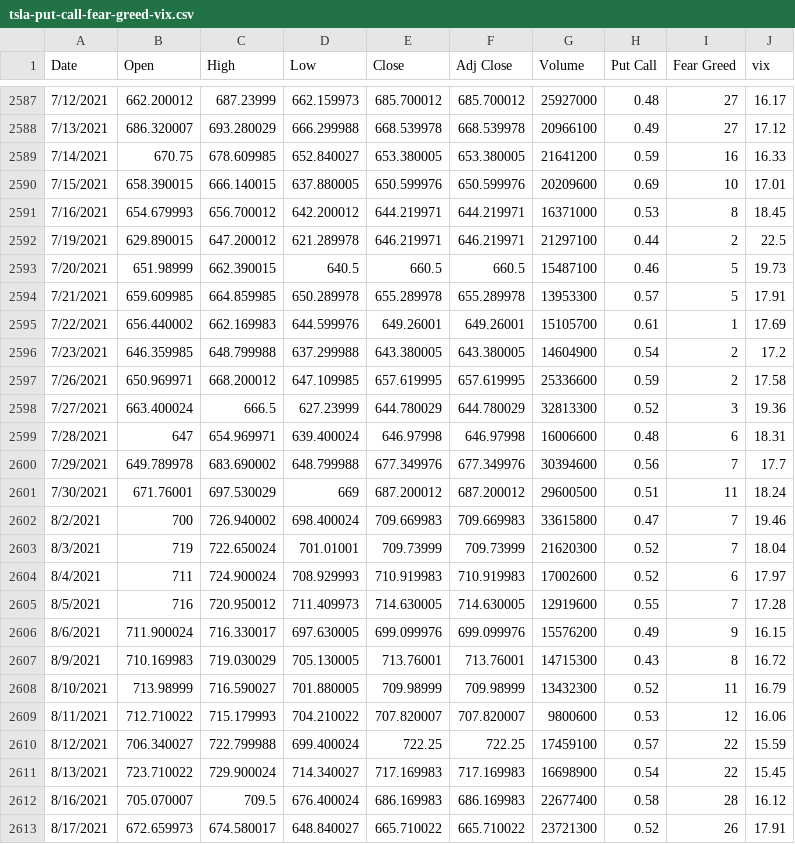
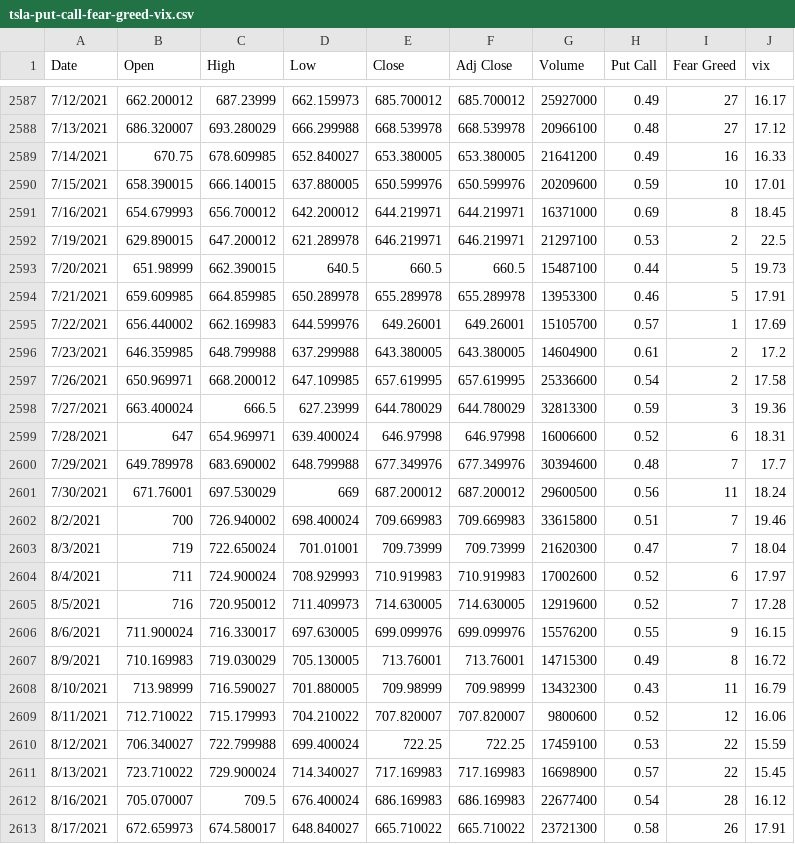
Before and after one commit to SpeedsMach5/Mega-Sharks_Q_Branch, a CSV file: libs/datasets/tsla-put-call-fear-greed-vix.csv, drawn as a sheet; only a part is shown, gaps mark what is left out; the diff covers the shown part only.

```diff
--- a/libs/datasets/tsla-put-call-fear-greed-vix.csv
+++ b/libs/datasets/tsla-put-call-fear-greed-vix.csv
@@ -2587,27 +2587,27 @@ Date,Open,High,Low,Close,Adj Close,Volume,Put Call,Fear Greed,vix
-7/12/2021,662.200012,687.23999,662.159973,685.700012,685.700012,25927000,0.48,27,16.17
-7/13/2021,686.320007,693.280029,666.299988,668.539978,668.539978,20966100,0.49,27,17.12
-7/14/2021,670.75,678.609985,652.840027,653.380005,653.380005,21641200,0.59,16,16.33
-7/15/2021,658.390015,666.140015,637.880005,650.599976,650.599976,20209600,0.69,10,17.01
-7/16/2021,654.679993,656.700012,642.200012,644.219971,644.219971,16371000,0.53,8,18.45
-7/19/2021,629.890015,647.200012,621.289978,646.219971,646.219971,21297100,0.44,2,22.5
-7/20/2021,651.98999,662.390015,640.5,660.5,660.5,15487100,0.46,5,19.73
-7/21/2021,659.609985,664.859985,650.289978,655.289978,655.289978,13953300,0.57,5,17.91
-7/22/2021,656.440002,662.169983,644.599976,649.26001,649.26001,15105700,0.61,1,17.69
-7/23/2021,646.359985,648.799988,637.299988,643.380005,643.380005,14604900,0.54,2,17.2
-7/26/2021,650.969971,668.200012,647.109985,657.619995,657.619995,25336600,0.59,2,17.58
-7/27/2021,663.400024,666.5,627.23999,644.780029,644.780029,32813300,0.52,3,19.36
-7/28/2021,647,654.969971,639.400024,646.97998,646.97998,16006600,0.48,6,18.31
-7/29/2021,649.789978,683.690002,648.799988,677.349976,677.349976,30394600,0.56,7,17.7
-7/30/2021,671.76001,697.530029,669,687.200012,687.200012,29600500,0.51,11,18.24
-8/2/2021,700,726.940002,698.400024,709.669983,709.669983,33615800,0.47,7,19.46
-8/3/2021,719,722.650024,701.01001,709.73999,709.73999,21620300,0.52,7,18.04
+7/12/2021,662.200012,687.23999,662.159973,685.700012,685.700012,25927000,0.49,27,16.17
+7/13/2021,686.320007,693.280029,666.299988,668.539978,668.539978,20966100,0.48,27,17.12
+7/14/2021,670.75,678.609985,652.840027,653.380005,653.380005,21641200,0.49,16,16.33
+7/15/2021,658.390015,666.140015,637.880005,650.599976,650.599976,20209600,0.59,10,17.01
+7/16/2021,654.679993,656.700012,642.200012,644.219971,644.219971,16371000,0.69,8,18.45
+7/19/2021,629.890015,647.200012,621.289978,646.219971,646.219971,21297100,0.53,2,22.5
+7/20/2021,651.98999,662.390015,640.5,660.5,660.5,15487100,0.44,5,19.73
+7/21/2021,659.609985,664.859985,650.289978,655.289978,655.289978,13953300,0.46,5,17.91
+7/22/2021,656.440002,662.169983,644.599976,649.26001,649.26001,15105700,0.57,1,17.69
+7/23/2021,646.359985,648.799988,637.299988,643.380005,643.380005,14604900,0.61,2,17.2
+7/26/2021,650.969971,668.200012,647.109985,657.619995,657.619995,25336600,0.54,2,17.58
+7/27/2021,663.400024,666.5,627.23999,644.780029,644.780029,32813300,0.59,3,19.36
+7/28/2021,647,654.969971,639.400024,646.97998,646.97998,16006600,0.52,6,18.31
+7/29/2021,649.789978,683.690002,648.799988,677.349976,677.349976,30394600,0.48,7,17.7
+7/30/2021,671.76001,697.530029,669,687.200012,687.200012,29600500,0.56,11,18.24
+8/2/2021,700,726.940002,698.400024,709.669983,709.669983,33615800,0.51,7,19.46
+8/3/2021,719,722.650024,701.01001,709.73999,709.73999,21620300,0.47,7,18.04
 8/4/2021,711,724.900024,708.929993,710.919983,710.919983,17002600,0.52,6,17.97
-8/5/2021,716,720.950012,711.409973,714.630005,714.630005,12919600,0.55,7,17.28
-8/6/2021,711.900024,716.330017,697.630005,699.099976,699.099976,15576200,0.49,9,16.15
-8/9/2021,710.169983,719.030029,705.130005,713.76001,713.76001,14715300,0.43,8,16.72
-8/10/2021,713.98999,716.590027,701.880005,709.98999,709.98999,13432300,0.52,11,16.79
-8/11/2021,712.710022,715.179993,704.210022,707.820007,707.820007,9800600,0.53,12,16.06
-8/12/2021,706.340027,722.799988,699.400024,722.25,722.25,17459100,0.57,22,15.59
-8/13/2021,723.710022,729.900024,714.340027,717.169983,717.169983,16698900,0.54,22,15.45
-8/16/2021,705.070007,709.5,676.400024,686.169983,686.169983,22677400,0.58,28,16.12
-8/17/2021,672.659973,674.580017,648.840027,665.710022,665.710022,23721300,0.52,26,17.91
+8/5/2021,716,720.950012,711.409973,714.630005,714.630005,12919600,0.52,7,17.28
+8/6/2021,711.900024,716.330017,697.630005,699.099976,699.099976,15576200,0.55,9,16.15
+8/9/2021,710.169983,719.030029,705.130005,713.76001,713.76001,14715300,0.49,8,16.72
+8/10/2021,713.98999,716.590027,701.880005,709.98999,709.98999,13432300,0.43,11,16.79
+8/11/2021,712.710022,715.179993,704.210022,707.820007,707.820007,9800600,0.52,12,16.06
+8/12/2021,706.340027,722.799988,699.400024,722.25,722.25,17459100,0.53,22,15.59
+8/13/2021,723.710022,729.900024,714.340027,717.169983,717.169983,16698900,0.57,22,15.45
+8/16/2021,705.070007,709.5,676.400024,686.169983,686.169983,22677400,0.54,28,16.12
+8/17/2021,672.659973,674.580017,648.840027,665.710022,665.710022,23721300,0.58,26,17.91
```
Also changed, not shown: 115 edited cells elsewhere in this file, 5 other files.
